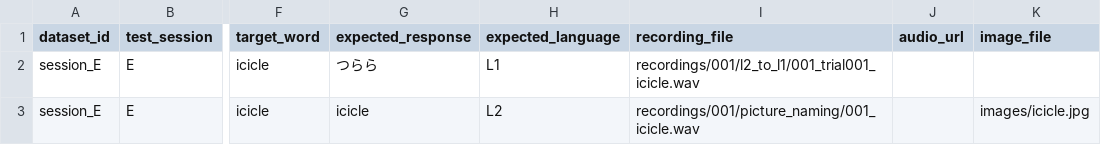
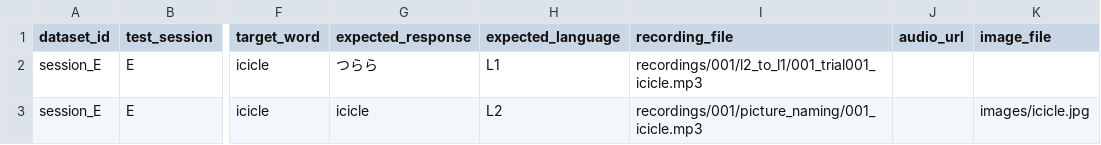
Before and after one commit to Ryuya-dot-com/Accentedness_Rating, a CSV file: scoring_manifest_template.csv, drawn as a sheet; only a part is shown, gaps mark what is left out; the diff names each change by its address in the sheet, - before the commit and + after, or states it on an @@ line.

```diff
--- a/scoring_manifest_template.csv
+++ b/scoring_manifest_template.csv
-I2 (recording_file): recordings/001/l2_to_l1/001_trial001_icicle.wav
+I2 (recording_file): recordings/001/l2_to_l1/001_trial001_icicle.mp3
-I3 (recording_file): recordings/001/picture_naming/001_icicle.wav
+I3 (recording_file): recordings/001/picture_naming/001_icicle.mp3
```
Also changed, not shown: scoring_manifest_demo.csv, 50 other files.
